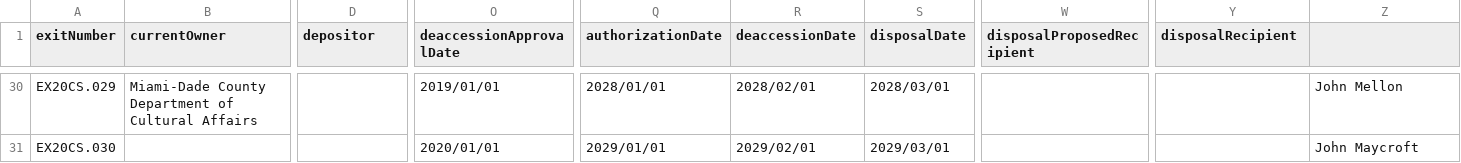
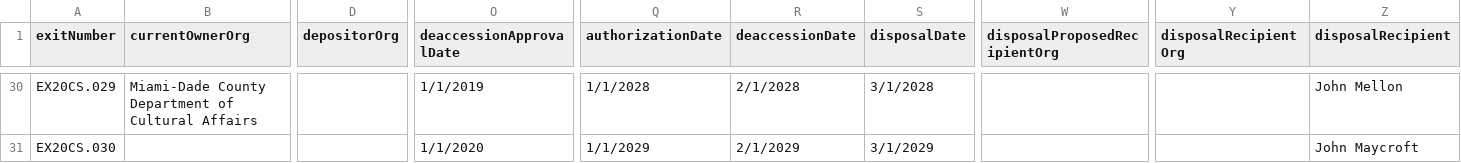
Before and after one commit to lyrasis/cspace-converter, a CSV file: data/core/sample_data_objectexit_core_all.csv, drawn as a sheet; only a part is shown, gaps mark what is left out; the diff covers the shown part only; the diff names each change by its address in the sheet, - before the commit and + after, or states it on an @@ line.

```diff
--- a/data/core/sample_data_objectexit_core_all.csv
+++ b/data/core/sample_data_objectexit_core_all.csv
-B1: currentOwner
+B1: currentOwnerOrg
-D1: depositor
+D1: depositorOrg
-W1: disposalProposedRecipient
+W1: disposalProposedRecipientOrg
-Y1: disposalRecipient
+Y1: disposalRecipientOrg
-Z1: (empty)
+Z1: disposalRecipient
-O30 (deaccessionApprovalDate): 2019/01/01
+O30 (deaccessionApprovalDate): 1/1/2019
-Q30 (authorizationDate): 2028/01/01
+Q30 (authorizationDate): 1/1/2028
-R30 (deaccessionDate): 2028/02/01
+R30 (deaccessionDate): 2/1/2028
-S30 (disposalDate): 2028/03/01
+S30 (disposalDate): 3/1/2028
-O31 (deaccessionApprovalDate): 2020/01/01
+O31 (deaccessionApprovalDate): 1/1/2020
-Q31 (authorizationDate): 2029/01/01
+Q31 (authorizationDate): 1/1/2029
-R31 (deaccessionDate): 2029/02/01
+R31 (deaccessionDate): 2/1/2029
-S31 (disposalDate): 2029/03/01
+S31 (disposalDate): 3/1/2029
```
Also changed, not shown: 124 edited cells elsewhere in this file.
